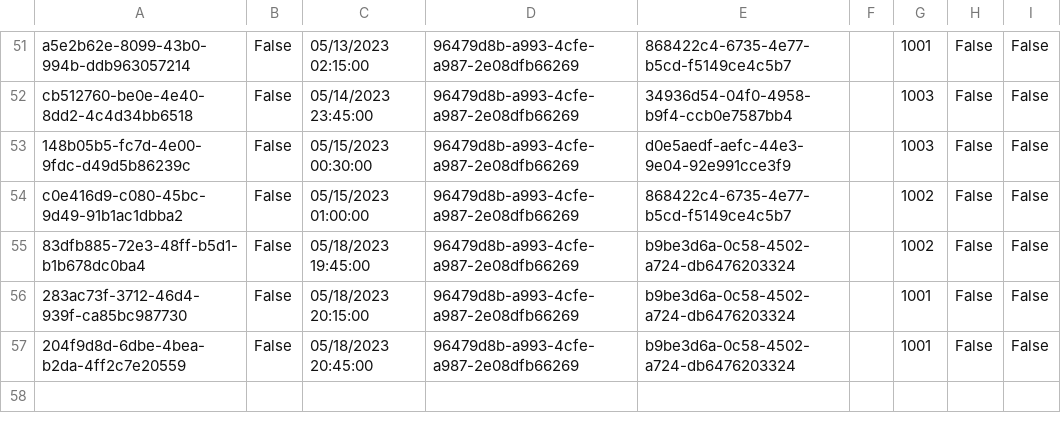
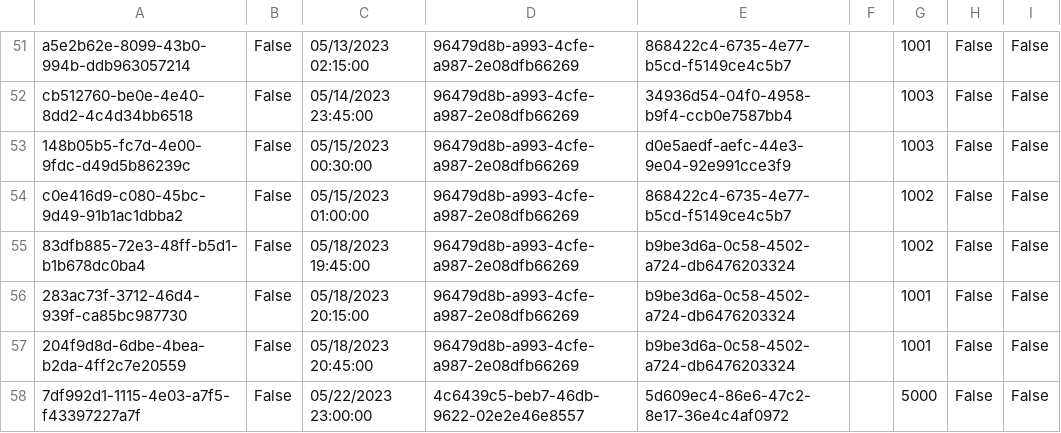
Before and after one commit to BulatovicBalsa/sims-project, a CSV file: Hospital/Data/examination.csv, drawn as a sheet; only a part is shown, gaps mark what is left out; the diff names each change by its address in the sheet, - before the commit and + after, or states it on an @@ line.

```diff
--- a/Hospital/Data/examination.csv
+++ b/Hospital/Data/examination.csv
+row 58: 7df992d1-1115-4e03-a7f5-f43397227a7f | False | 05/22/2023 23:00:00 | 4c6439c5-beb7-46db-9622-02e2e46e8557 | 5d609ec4-86e6-47c2-8e17-36e4c4af0972 |  | 5000 | False | False
```
Also changed, not shown: Hospital/Data/examinationChangesTrackerLogs.csv, Hospital/Data/notifications.csv, 1 other file.
